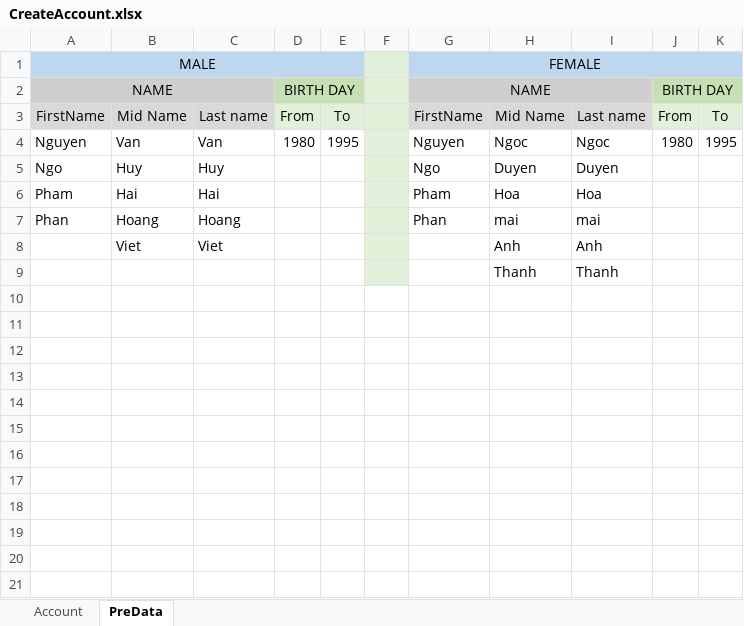
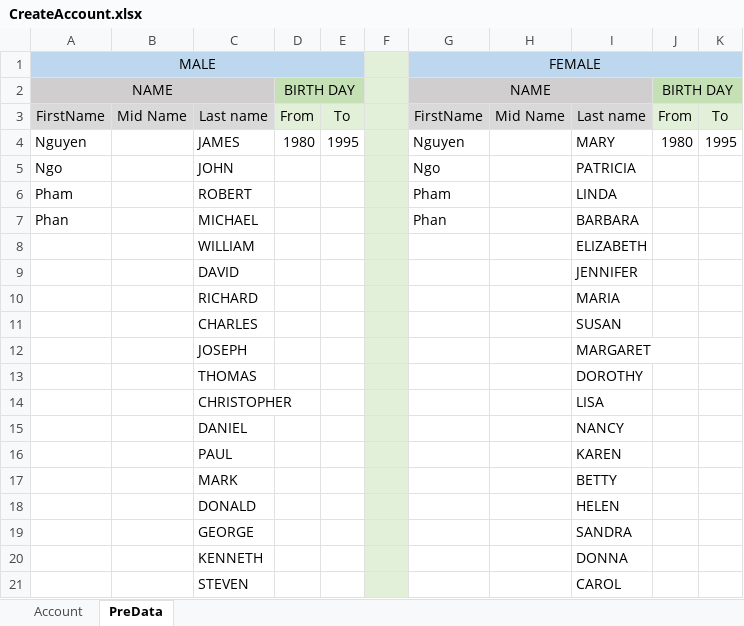
Before and after one commit to vietphamqq/NahaAuto, an Excel workbook: Template/CreateAccount.xlsx, sheet PreData, drawn as a sheet; only a part is shown; values as stored, in another font and other column widths than the file's, no borders; removed rows and columns are numbered as before the commit, all else as after; the diff covers the shown part only; the diff names each change by its address in the sheet, - before the commit and + after, or states it on an @@ line.

```diff
--- a/Template/CreateAccount.xlsx (sheet PreData)
+++ b/Template/CreateAccount.xlsx (sheet PreData)
-B4: Van
+B4: (empty)
-C4: Van
+C4: JAMES
-H4: Ngoc
+H4: (empty)
-I4: Ngoc
+I4: MARY
-B5: Huy
+B5: (empty)
-C5: Huy
+C5: JOHN
-H5: Duyen
+H5: (empty)
-I5: Duyen
+I5: PATRICIA
-B6: Hai
+B6: (empty)
-C6: Hai
+C6: ROBERT
-H6: Hoa
+H6: (empty)
-I6: Hoa
+I6: LINDA
-B7: Hoang
+B7: (empty)
-C7: Hoang
+C7: MICHAEL
-H7: mai
+H7: (empty)
-I7: mai
+I7: BARBARA
-row 8:  | Viet | Viet |  |  |  |  | Anh | Anh
-row 9:  |  |  |  |  |  |  | Thanh | Thanh
+row 8:  |  | WILLIAM |  |  |  |  |  | ELIZABETH
+row 9:  |  | DAVID |  |  |  |  |  | JENNIFER
+row 10:  |  | RICHARD |  |  |  |  |  | MARIA
+row 11:  |  | CHARLES |  |  |  |  |  | SUSAN
+row 12:  |  | JOSEPH |  |  |  |  |  | MARGARET
+row 13:  |  | THOMAS |  |  |  |  |  | DOROTHY
+row 14:  |  | CHRISTOPHER |  |  |  |  |  | LISA
+row 15:  |  | DANIEL |  |  |  |  |  | NANCY
+row 16:  |  | PAUL |  |  |  |  |  | KAREN
+row 17:  |  | MARK |  |  |  |  |  | BETTY
+row 18:  |  | DONALD |  |  |  |  |  | HELEN
+row 19:  |  | GEORGE |  |  |  |  |  | SANDRA
+row 20:  |  | KENNETH |  |  |  |  |  | DONNA
+row 21:  |  | STEVEN |  |  |  |  |  | CAROL
```
Also changed, not shown: 982 added rows elsewhere in this sheet, Template/TemplateAccount.xlsx, 2 other files.
